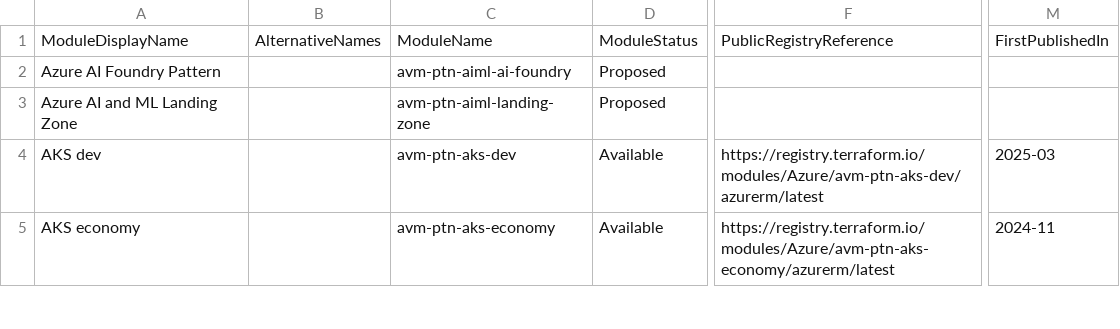
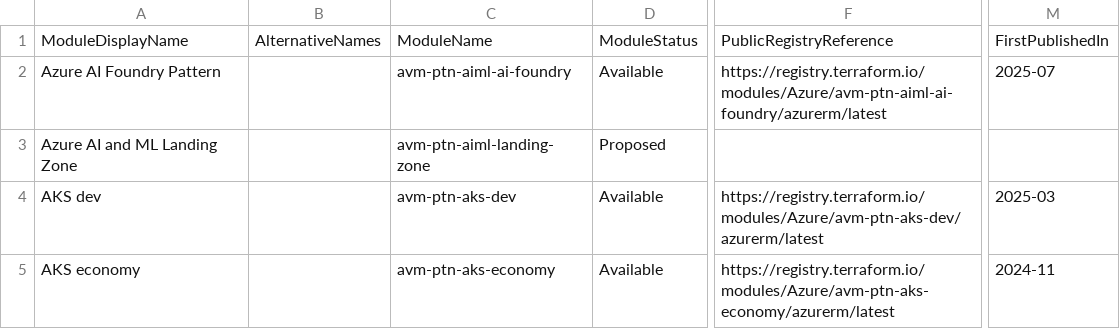
Before and after one commit to Azure/Azure-Verified-Modules, a CSV file: docs/static/module-indexes/TerraformPatternModules.csv, drawn as a sheet; only a part is shown, gaps mark what is left out; the diff names each change by its address in the sheet, - before the commit and + after, or states it on an @@ line.

```diff
--- a/docs/static/module-indexes/TerraformPatternModules.csv
+++ b/docs/static/module-indexes/TerraformPatternModules.csv
-D2: Proposed
+D2: Available
-F2: (empty)
+F2: https://registry.terraform.io/modules/Azure/avm-ptn-aiml-ai-foundry/azurerm/latest
-M2: (empty)
+M2: 2025-07
```
